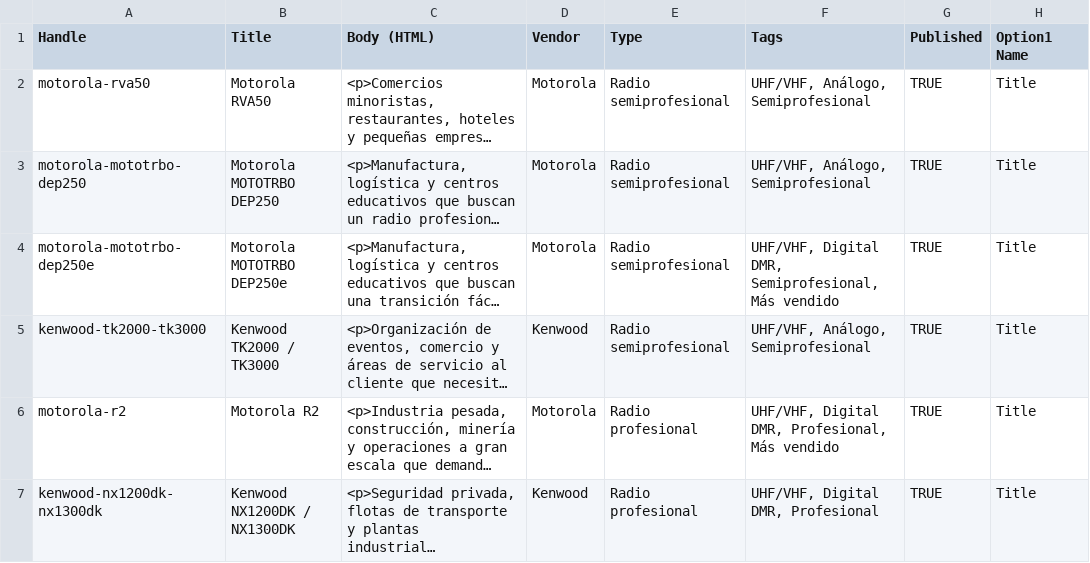
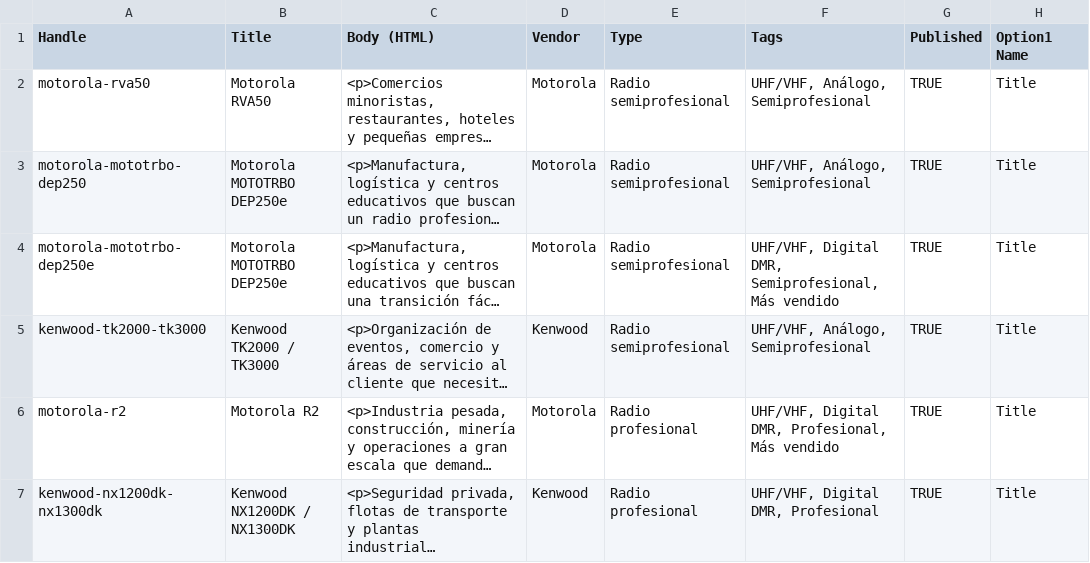
Before and after one commit to negocios-ai/omni-comunicaciones, a CSV file: shopify-import.csv, drawn as a sheet; only a part is shown; long unchanged cells end in …; the diff names each change by its address in the sheet, - before the commit and + after, or states it on an @@ line.

Commit message:
Unifica el nombre del DEP250 analógico como MOTOROLA MOTOTRBO DEP250e

```diff
--- a/shopify-import.csv
+++ b/shopify-import.csv
-B3 (Title): Motorola MOTOTRBO DEP250
+B3 (Title): Motorola MOTOTRBO DEP250e
```
Also changed, not shown: 1 other file.
